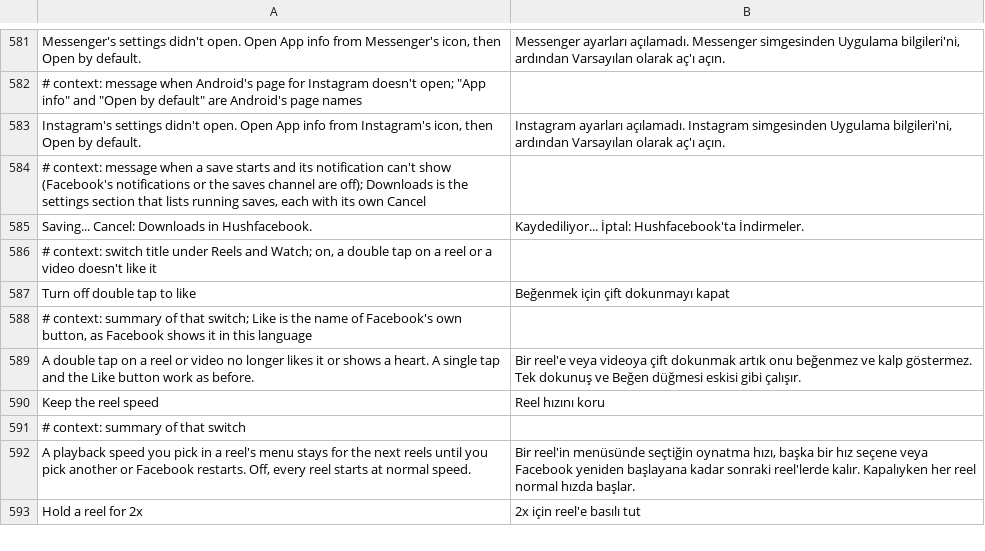
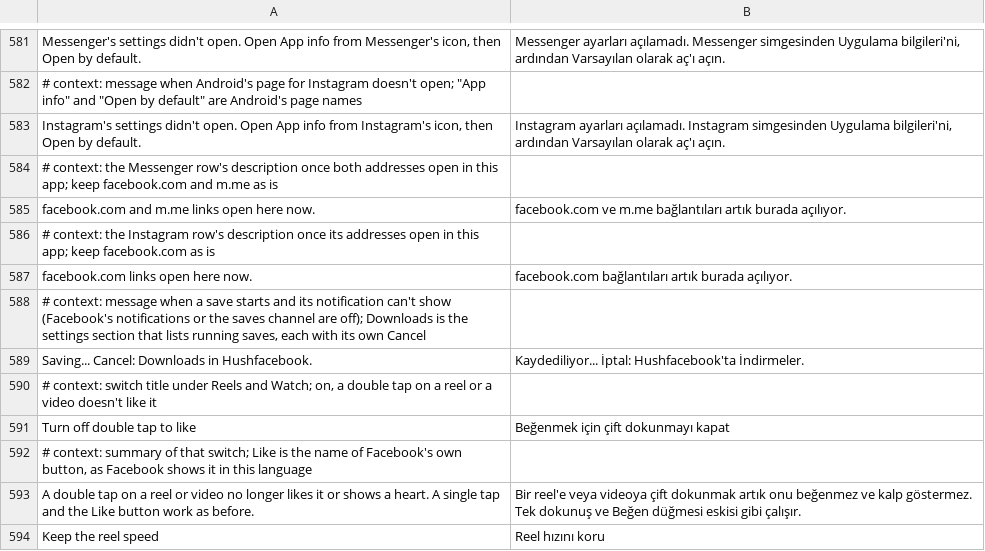
Before and after one commit to SA-SUJON/HushFacebook, a TSV file: extensions/shared/library/src/main/l10n/tr.tsv, drawn as a sheet; only a part is shown, gaps mark what is left out; the shorter side is filled out with more unchanged rows; the diff names each change by its address in the sheet, - before the commit and + after, or states it on an @@ line.

Commit message:
Settings: link-holder rows say when their own addresses open here
The Messenger and Instagram rows stay on the page until it's rebuilt, so
after selecting Instagram's three addresses in Android's settings its row
still asked to turn its links off. On resume each row now checks only its
own app's addresses and says they open here once none is left elsewhere.

Refs #78

```diff
--- a/extensions/shared/library/src/main/l10n/tr.tsv
+++ b/extensions/shared/library/src/main/l10n/tr.tsv
+row 584: # context: the Messenger row's description once both addresses open in this app; keep facebook.com and m.me as is
+row 585: facebook.com and m.me links open here now. | facebook.com ve m.me bağlantıları artık burada açılıyor.
+row 586: # context: the Instagram row's description once its addresses open in this app; keep facebook.com as is
+row 587: facebook.com links open here now. | facebook.com bağlantıları artık burada açılıyor.
```
Also changed, not shown: extensions/shared/library/src/main/l10n/de.tsv, extensions/shared/library/src/main/l10n/es.tsv, 7 other files.
